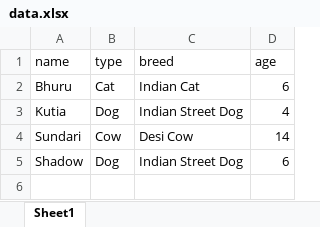
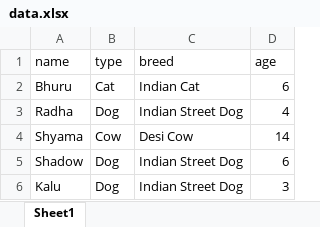
Before and after one commit to areyaar/Pet-Shop-API, an Excel workbook: data.xlsx, sheet Sheet1, drawn as a sheet; values as stored, in another font and other column widths than the file's, no borders; the diff names each change by its address in the sheet, - before the commit and + after, or states it on an @@ line.

Commit message:
Updated Excel file

```diff
--- a/data.xlsx (sheet Sheet1)
+++ b/data.xlsx (sheet Sheet1)
-A3 (name): Kutia
+A3 (name): Radha
-A4 (name): Sundari
+A4 (name): Shyama
+row 6: Kalu | Dog | Indian Street Dog | 3
```
